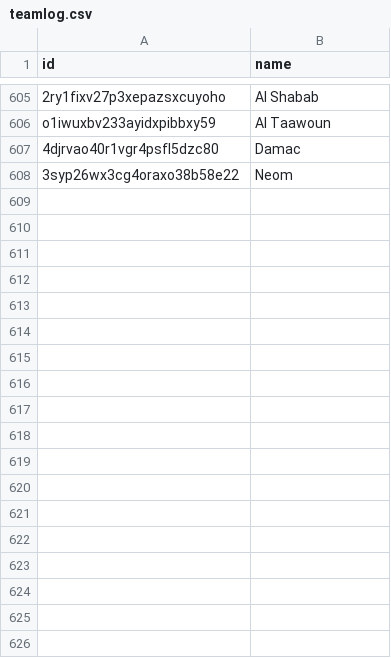
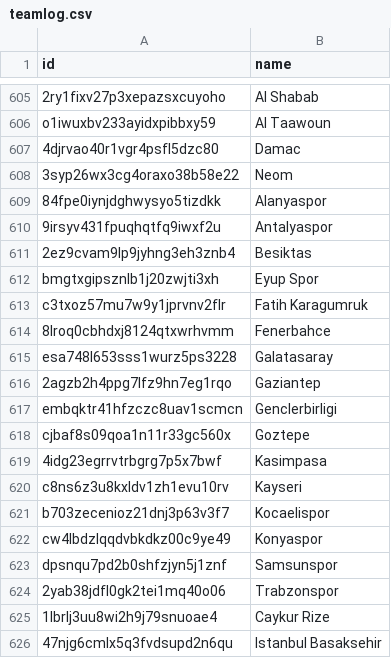
Before and after one commit to kwashaf/dashboard, a CSV file: teamlog.csv, drawn as a sheet; only a part is shown, gaps mark what is left out.

Commit message:
Add files via upload

```diff
--- a/teamlog.csv
+++ b/teamlog.csv
@@ -608 +608,19 @@ o1iwuxbv233ayidxpibbxy59,Al Taawoun
 3syp26wx3cg4oraxo38b58e22,Neom
+84fpe0iynjdghwysyo5tizdkk,Alanyaspor
+9irsyv431fpuqhqtfq9iwxf2u,Antalyaspor
+2ez9cvam9lp9jyhng3eh3znb4,Besiktas
+bmgtxgipsznlb1j20zwjti3xh,Eyup Spor
+c3txoz57mu7w9y1jprvnv2flr,Fatih Karagumruk
+8lroq0cbhdxj8124qtxwrhvmm,Fenerbahce
+esa748l653sss1wurz5ps3228,Galatasaray
+2agzb2h4ppg7lfz9hn7eg1rqo,Gaziantep
+embqktr41hfzczc8uav1scmcn,Genclerbirligi
+cjbaf8s09qoa1n11r33gc560x,Goztepe
+4idg23egrrvtrbgrg7p5x7bwf,Kasimpasa
+c8ns6z3u8kxldv1zh1evu10rv,Kayseri
+b703zecenioz21dnj3p63v3f7,Kocaelispor
+cw4lbdzlqqdvbkdkz00c9ye49,Konyaspor
+dpsnqu7pd2b0shfzjyn5j1znf,Samsunspor
+2yab38jdfl0gk2tei1mq40o06,Trabzonspor
+1lbrlj3uu8wi2h9j79snuoae4,Caykur Rize
+47njg6cmlx5q3fvdsupd2n6qu,Istanbul Basaksehir
```
